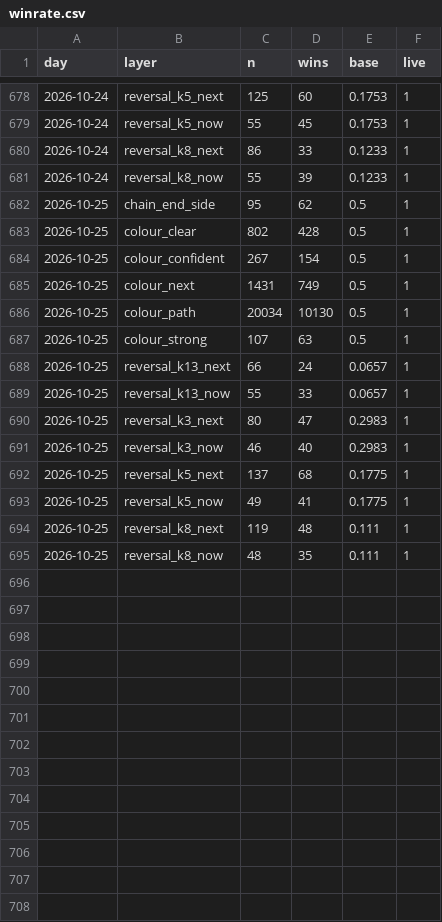
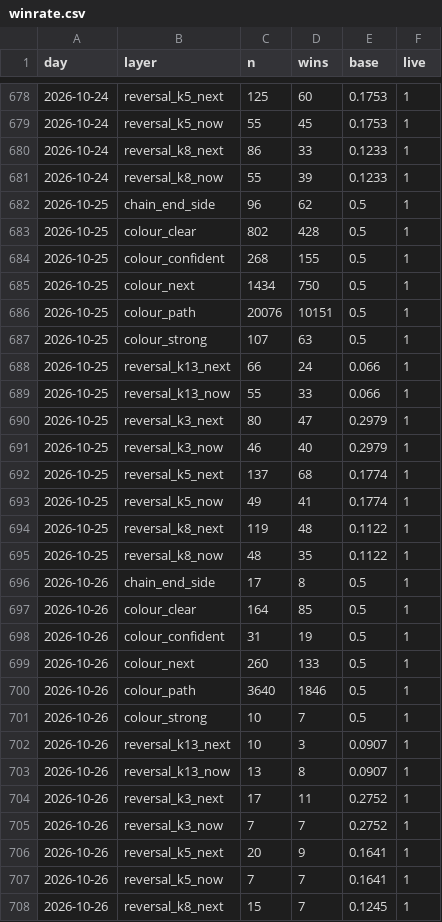
Before and after one commit to msmadanni88/trading-math-model, a CSV file: ledger/winrate.csv, drawn as a sheet; only a part is shown, gaps mark what is left out; the diff covers the shown part only.

```diff
--- a/ledger/winrate.csv
+++ b/ledger/winrate.csv
@@ -681,15 +681,28 @@ day,layer,n,wins,base,live
 2026-10-24,reversal_k8_now,55,39,0.1233,1
-2026-10-25,chain_end_side,95,62,0.5,1
+2026-10-25,chain_end_side,96,62,0.5,1
 2026-10-25,colour_clear,802,428,0.5,1
-2026-10-25,colour_confident,267,154,0.5,1
-2026-10-25,colour_next,1431,749,0.5,1
-2026-10-25,colour_path,20034,10130,0.5,1
+2026-10-25,colour_confident,268,155,0.5,1
+2026-10-25,colour_next,1434,750,0.5,1
+2026-10-25,colour_path,20076,10151,0.5,1
 2026-10-25,colour_strong,107,63,0.5,1
-2026-10-25,reversal_k13_next,66,24,0.0657,1
-2026-10-25,reversal_k13_now,55,33,0.0657,1
-2026-10-25,reversal_k3_next,80,47,0.2983,1
-2026-10-25,reversal_k3_now,46,40,0.2983,1
-2026-10-25,reversal_k5_next,137,68,0.1775,1
-2026-10-25,reversal_k5_now,49,41,0.1775,1
-2026-10-25,reversal_k8_next,119,48,0.111,1
-2026-10-25,reversal_k8_now,48,35,0.111,1
+2026-10-25,reversal_k13_next,66,24,0.066,1
+2026-10-25,reversal_k13_now,55,33,0.066,1
+2026-10-25,reversal_k3_next,80,47,0.2979,1
+2026-10-25,reversal_k3_now,46,40,0.2979,1
+2026-10-25,reversal_k5_next,137,68,0.1774,1
+2026-10-25,reversal_k5_now,49,41,0.1774,1
+2026-10-25,reversal_k8_next,119,48,0.1122,1
+2026-10-25,reversal_k8_now,48,35,0.1122,1
+2026-10-26,chain_end_side,17,8,0.5,1
+2026-10-26,colour_clear,164,85,0.5,1
+2026-10-26,colour_confident,31,19,0.5,1
+2026-10-26,colour_next,260,133,0.5,1
+2026-10-26,colour_path,3640,1846,0.5,1
+2026-10-26,colour_strong,10,7,0.5,1
+2026-10-26,reversal_k13_next,10,3,0.0907,1
+2026-10-26,reversal_k13_now,13,8,0.0907,1
+2026-10-26,reversal_k3_next,17,11,0.2752,1
+2026-10-26,reversal_k3_now,7,7,0.2752,1
+2026-10-26,reversal_k5_next,20,9,0.1641,1
+2026-10-26,reversal_k5_now,7,7,0.1641,1
+2026-10-26,reversal_k8_next,15,7,0.1245,1
```
Also changed, not shown: 1 added row elsewhere in this file, candles/2026-10-25.csv, xcandles/2026-10-25.csv, 12 other files.
